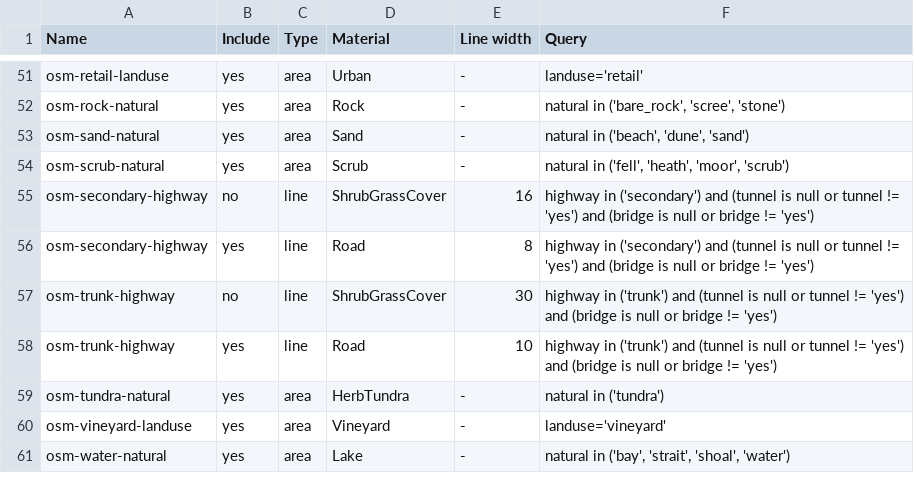
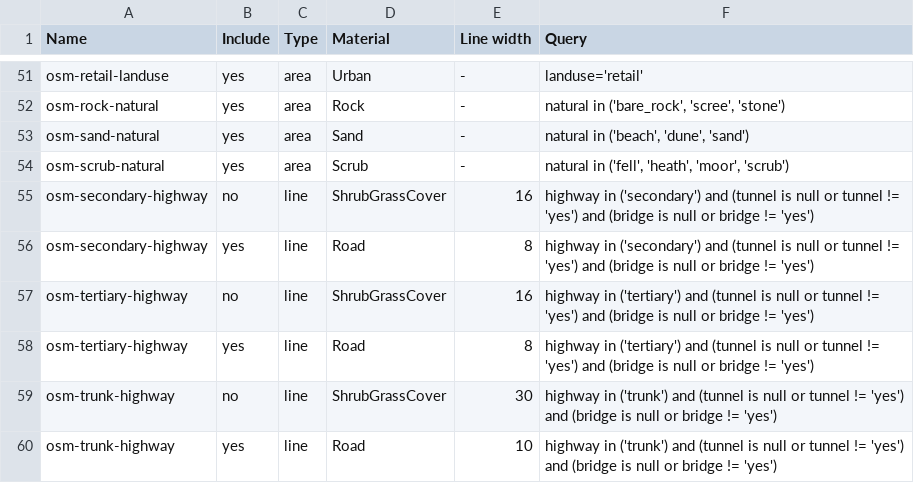
Before and after one commit to davidmegginson/fgfs-scenery-build, a TSV file: config/osm-layers.tsv, drawn as a sheet; only a part is shown, gaps mark what is left out; the shorter side is filled out with more unchanged rows; the diff names each change by its address in the sheet, - before the commit and + after, or states it on an @@ line.

```diff
--- a/config/osm-layers.tsv
+++ b/config/osm-layers.tsv
+row 57: osm-tertiary-highway | no | line | ShrubGrassCover | 16 | highway in ('tertiary') and (tunnel is null or tunnel != 'yes') and (bridge is null or bridge != 'yes')
+row 58: osm-tertiary-highway | yes | line | Road | 8 | highway in ('tertiary') and (tunnel is null or tunnel != 'yes') and (bridge is null or bridge != 'yes')
```
Also changed, not shown: 4 other files.
